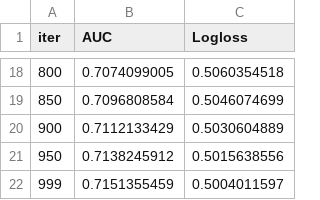
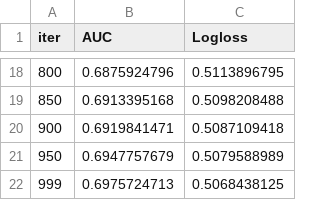
Before and after one commit to vishalkumarmishra7/TCD-work, a TSV file: Text Analytics/Step2 - Model Improvement and Feature Importances/catboost_info/test_error.tsv, drawn as a sheet; only a part is shown, gaps mark what is left out; the diff covers the shown part only.

```diff
--- a/Text Analytics/Step2 - Model Improvement and Feature Importances/catboost_info/test_error.tsv
+++ b/Text Analytics/Step2 - Model Improvement and Feature Importances/catboost_info/test_error.tsv
@@ -18,5 +18,5 @@ iter	AUC	Logloss
-800	0.7074099005	0.5060354518
-850	0.7096808584	0.5046074699
-900	0.7112133429	0.5030604889
-950	0.7138245912	0.5015638556
-999	0.7151355459	0.5004011597
+800	0.6875924796	0.5113896795
+850	0.6913395168	0.5098208488
+900	0.6919841471	0.5087109418
+950	0.6947757679	0.5079588989
+999	0.6975724713	0.5068438125
```
Also changed, not shown: 32 edited cells elsewhere in this file, Text Analytics/Step2 - Model Improvement and Feature Importances/catboost_info/learn_error.tsv, Text Analytics/Step2 - Model Improvement and Feature Importances/catboost_info/time_left.tsv, 11 other files.
